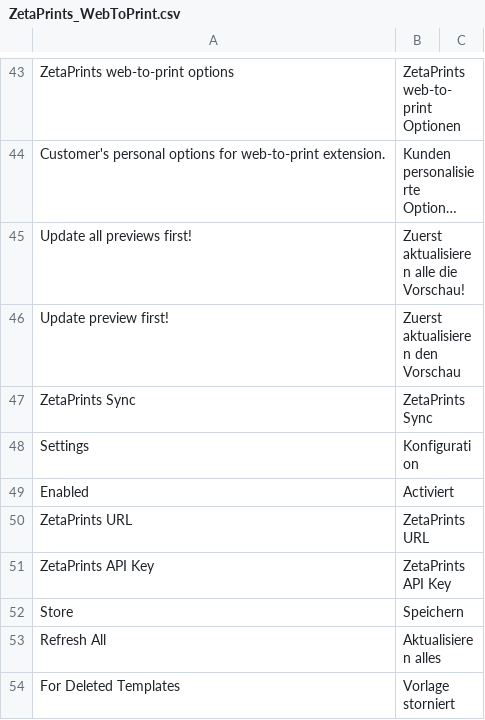
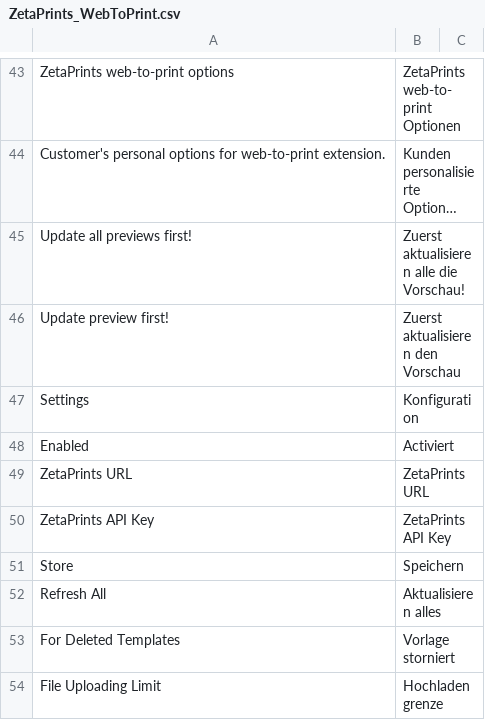
Before and after one commit to priyankagarg8/magento-w2p, a CSV file: app/locale/de_DE/ZetaPrints_WebToPrint.csv, drawn as a sheet; only a part is shown, gaps mark what is left out; the shorter side is filled out with more unchanged rows; long unchanged cells end in ….

```diff
--- a/app/locale/de_DE/ZetaPrints_WebToPrint.csv
+++ b/app/locale/de_DE/ZetaPrints_WebToPrint.csv
@@ -46,3 +46,2 @@
 "Update preview first!","Zuerst aktualisieren den Vorschau"
-"ZetaPrints Sync","ZetaPrints Sync"
 "Settings","Konfiguration"
```
Also changed, not shown: app/locale/en_US/ZetaPrints_WebToPrint.csv, app/locale/ru_RU/ZetaPrints_WebToPrint.csv.
